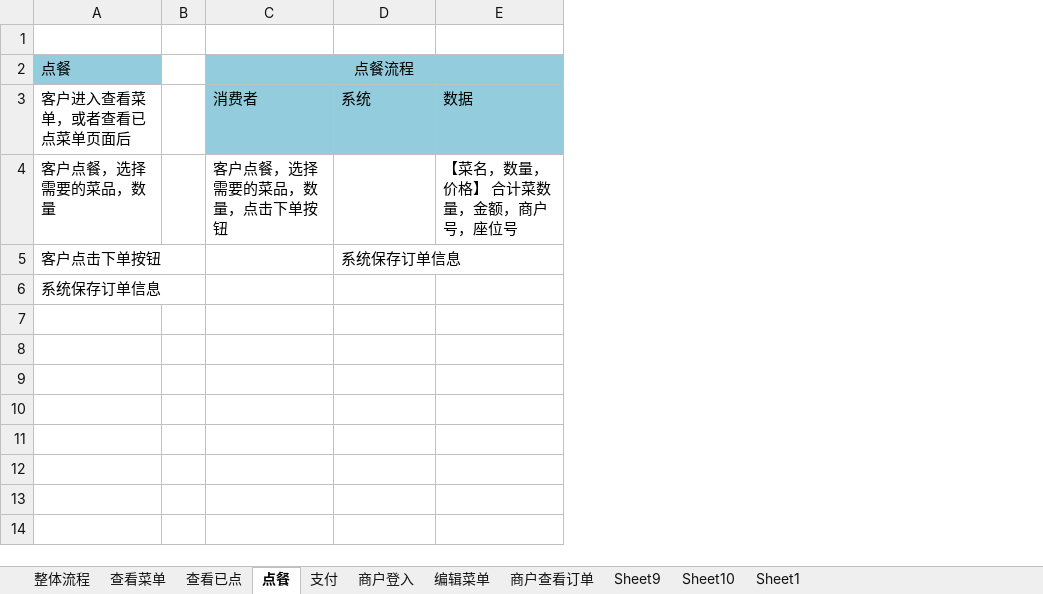
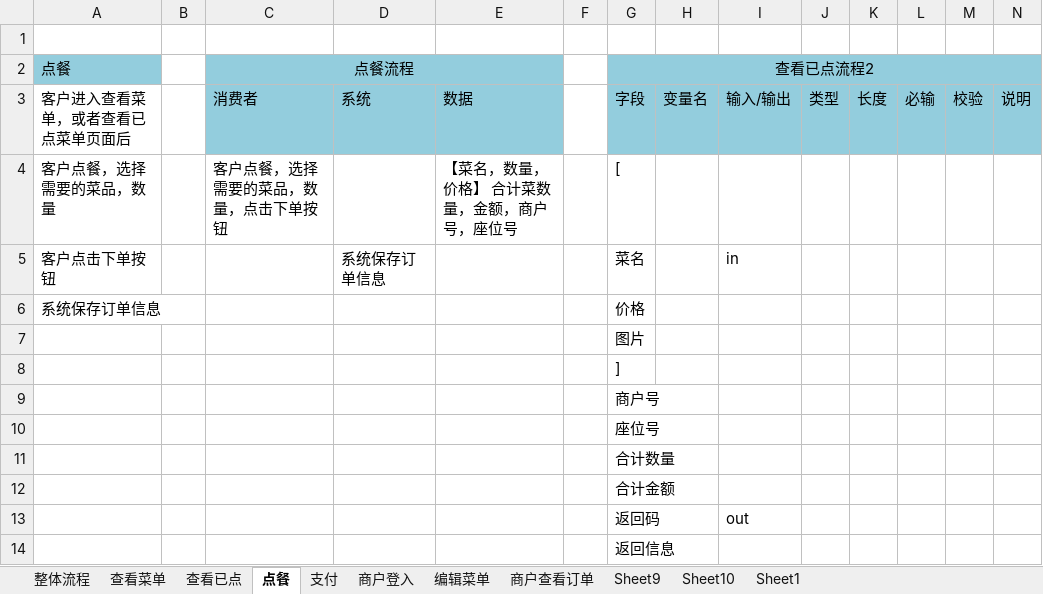
Before and after one commit to 396191970/store-waiter, an Excel workbook: 系统设计/需求分析/需求列表.xlsx, sheet 点餐, drawn as a sheet; values as stored, in another font and other column widths than the file's, no borders; the diff names each change by its address in the sheet, - before the commit and + after, or states it on an @@ line.

```diff
--- a/系统设计/需求分析/需求列表.xlsx (sheet 点餐)
+++ b/系统设计/需求分析/需求列表.xlsx (sheet 点餐)
+column F, empty
+column G, rows 2-6: 查看已点流程2 | 字段 | [ | 菜名 | 价格
+column H, row 3: 变量名
+column I, rows 3-5: 输入/输出 |  | in
+column J, row 3: 类型
+column K, row 3: 长度
+column L, row 3: 必输
+column M, row 3: 校验
+column N, row 3: 说明
+row 7:  |  |  |  |  |  | 图片
+row 8:  |  |  |  |  |  | ]
+row 9:  |  |  |  |  |  | 商户号
+row 10:  |  |  |  |  |  | 座位号
+row 11:  |  |  |  |  |  | 合计数量
+row 12:  |  |  |  |  |  | 合计金额
+row 13:  |  |  |  |  |  | 返回码 |  | out
+row 14:  |  |  |  |  |  | 返回信息
```
Also changed, not shown: sheet 查看菜单, sheet 查看已点, sheet 商户查看订单, 1 other file.
